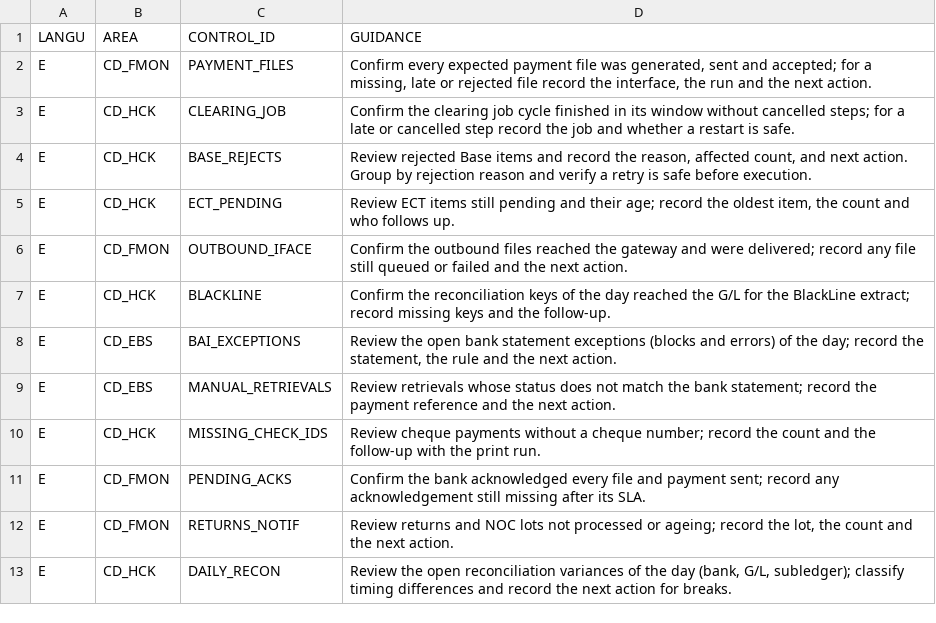
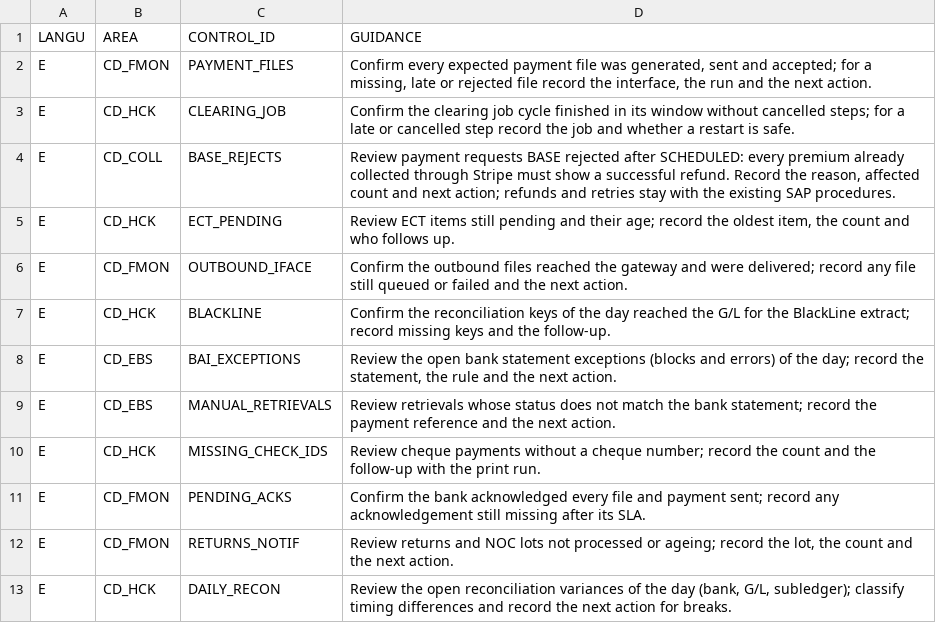
Before and after one commit to jaideep247/bai, a CSV file: ops-suite/config/control_guidance.csv, drawn as a sheet.

```diff
--- a/ops-suite/config/control_guidance.csv
+++ b/ops-suite/config/control_guidance.csv
@@ -3,3 +3,3 @@ E,CD_FMON,PAYMENT_FILES,"Confirm every expected payment file was generated, sent
 E,CD_HCK,CLEARING_JOB,Confirm the clearing job cycle finished in its window without cancelled steps; for a late or cancelled step record the job and whether a restart is safe.
-E,CD_HCK,BASE_REJECTS,"Review rejected Base items and record the reason, affected count, and next action. Group by rejection reason and verify a retry is safe before execution."
+E,CD_COLL,BASE_REJECTS,"Review payment requests BASE rejected after SCHEDULED: every premium already collected through Stripe must show a successful refund. Record the reason, affected count and next action; refunds and retries stay with the existing SAP procedures."
 E,CD_HCK,ECT_PENDING,"Review ECT items still pending and their age; record the oldest item, the count and who follows up."
```
Also changed, not shown: ops-suite/config/control_checks.csv, ops-suite/config/control_register.csv, 7 other files.
